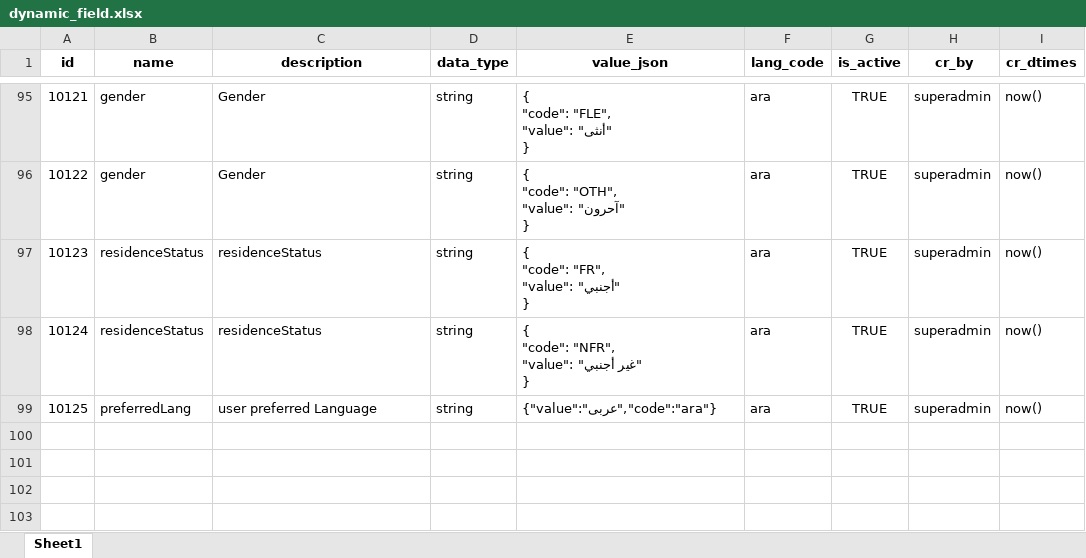
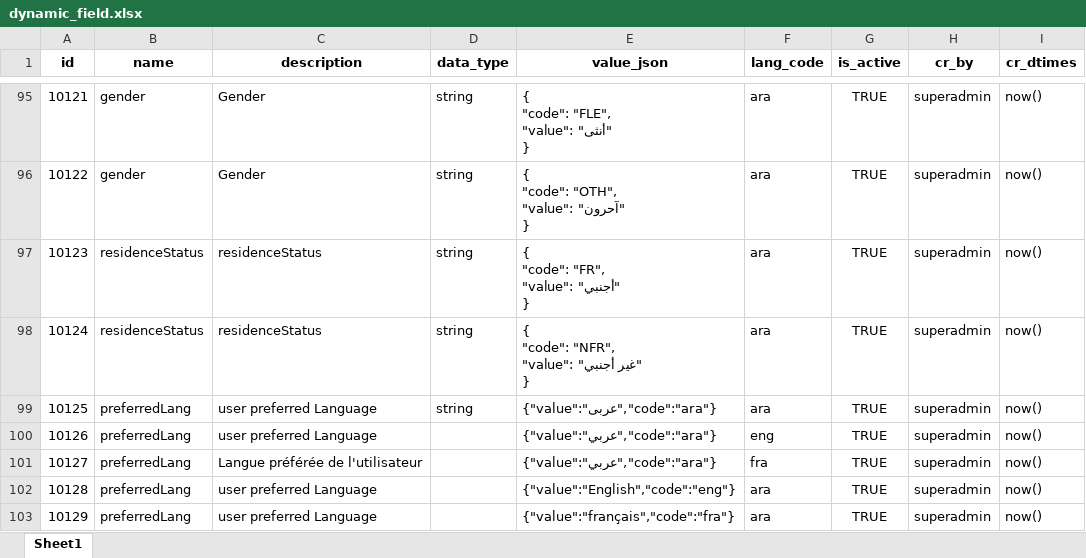
Before and after one commit to zpass-tech-team/mosip-data, an Excel workbook: mosip_master/xlsx/dynamic_field.xlsx, sheet Sheet1, drawn as a sheet; only a part is shown, gaps mark what is left out; values as stored, in another font and other column widths than the file's, no borders; the diff names each change by its address in the sheet, - before the commit and + after, or states it on an @@ line.

Commit message:
Added changes to dynamic-field.xlxs

```diff
--- a/mosip_master/xlsx/dynamic_field.xlsx (sheet Sheet1)
+++ b/mosip_master/xlsx/dynamic_field.xlsx (sheet Sheet1)
+row 100: 10126 | preferredLang | user preferred Language |  | {"value":"عربي","code":"ara"} | eng | TRUE | superadmin | now()
+row 101: 10127 | preferredLang | Langue préférée de l'utilisateur |  | {"value":"عربي","code":"ara"} | fra | TRUE | superadmin | now()
+row 102: 10128 | preferredLang | user preferred Language |  | {"value":"English","code":"eng"} | ara | TRUE | superadmin | now()
+row 103: 10129 | preferredLang | user preferred Language |  | {"value":"français","code":"fra"} | ara | TRUE | superadmin | now()
```
